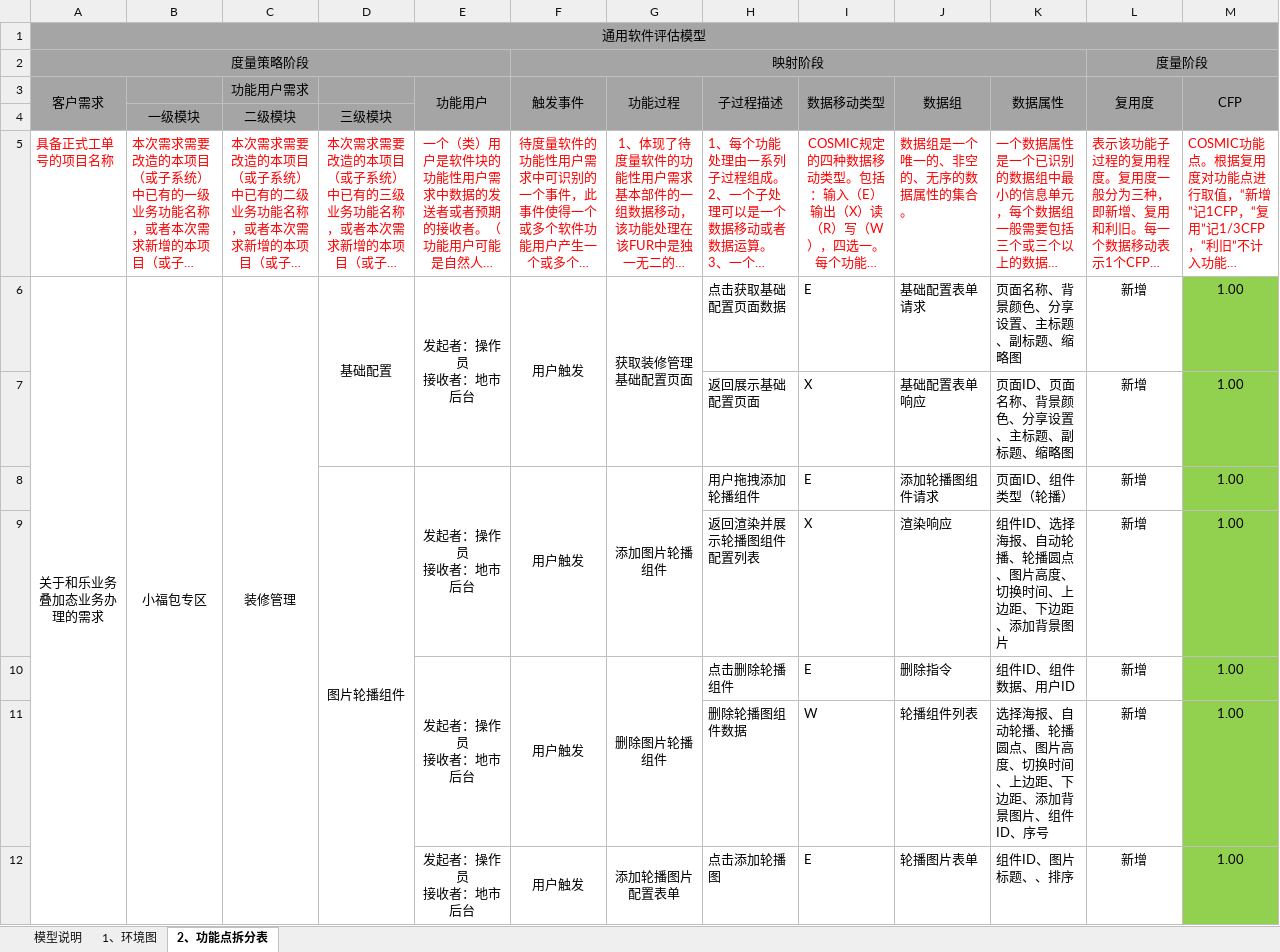
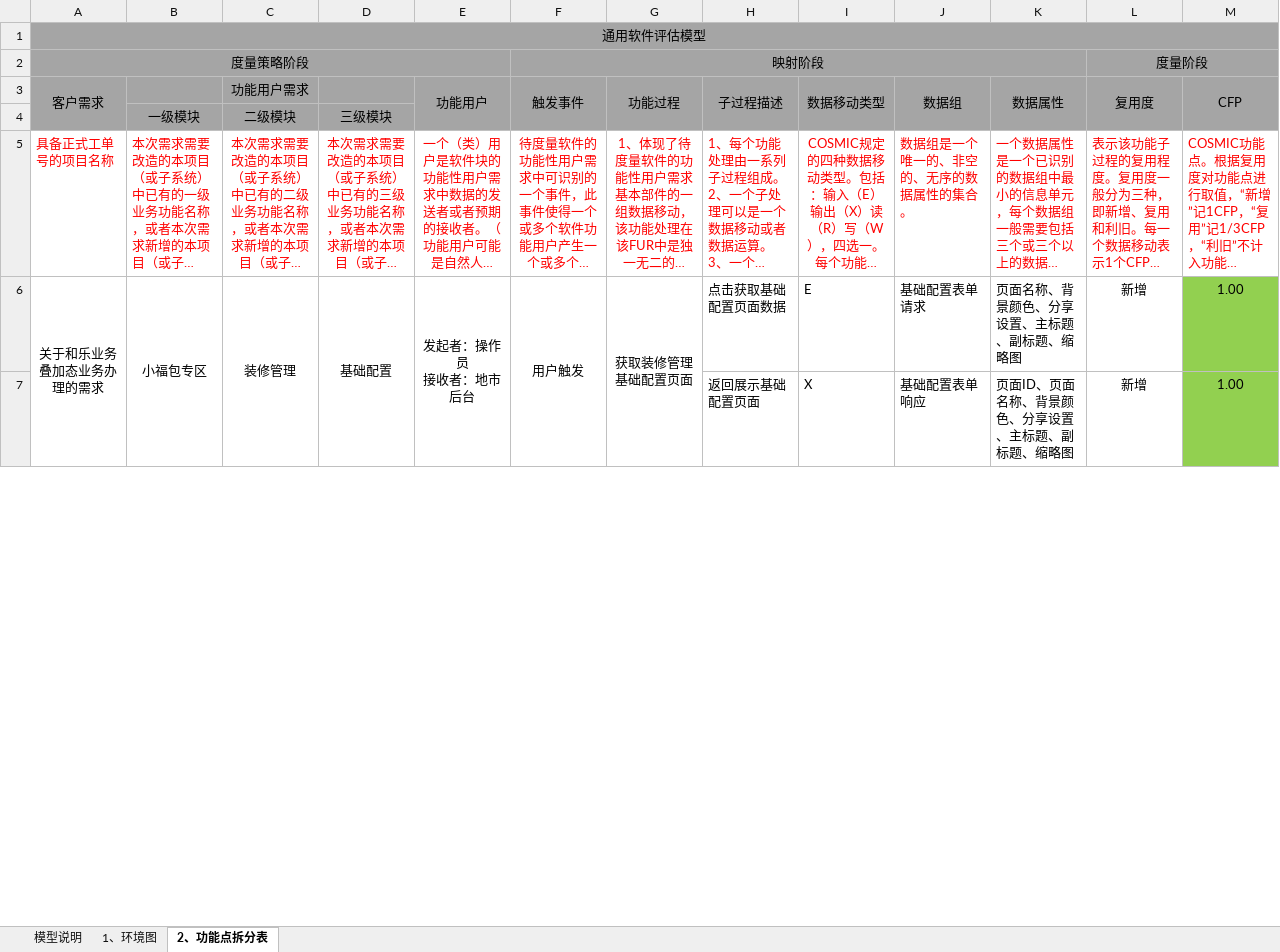
Before and after one commit to mlt-hub/AI-Gen-Reimbursement-Docs, an Excel workbook: data/template.xlsx, sheet 2、功能点拆分表, drawn as a sheet; only a part is shown; long unchanged cells end in …; values as stored, in another font and other column widths than the file's, no borders; conditional formats not drawn; ↵ is a line break in a cell; the diff covers the shown part only; the diff names each change by its address in the sheet, - before the commit and + after, or states it on an @@ line.

```diff
--- a/data/template.xlsx (sheet 2、功能点拆分表)
+++ b/data/template.xlsx (sheet 2、功能点拆分表)
-row 8:  |  |  | 图片轮播组件 | 发起者：操作员 ↵ 接收者：地市后台 | 用户触发 | 添加图片轮播组件 | 用户拖拽添加轮播组件 | E | 添加轮播图组件请求 | 页面ID、组件类型（轮播） | 新增 | 1.00
-row 9:  |  |  |  |  |  |  | 返回渲染并展示轮播图组件配置列表 | X | 渲染响应 | 组件ID、选择海报、自动轮播、轮播圆点、图片高度、切换时间、上边距、下边距、添加背景图片 | 新增 | 1.00
-row 10:  |  |  |  | 发起者：操作员 ↵ 接收者：地市后台 | 用户触发 | 删除图片轮播组件 | 点击删除轮播组件 | E | 删除指令 | 组件ID、组件数据、用户ID | 新增 | 1.00
-row 11:  |  |  |  |  |  |  | 删除轮播图组件数据 | W | 轮播组件列表 | 选择海报、自动轮播、轮播圆点、图片高度、切换时间、上边距、下边距、添加背景图片、组件ID、序号 | 新增 | 1.00
-row 12:  |  |  |  | 发起者：操作员 ↵ 接收者：地市后台 | 用户触发 | 添加轮播图片配置表单 | 点击添加轮播图 | E | 轮播图片表单 | 组件ID、图片标题、、排序 | 新增 | 1.00
```
Also changed, not shown: 33 removed rows and 5 edited cells elsewhere in this sheet, 3 other files.
